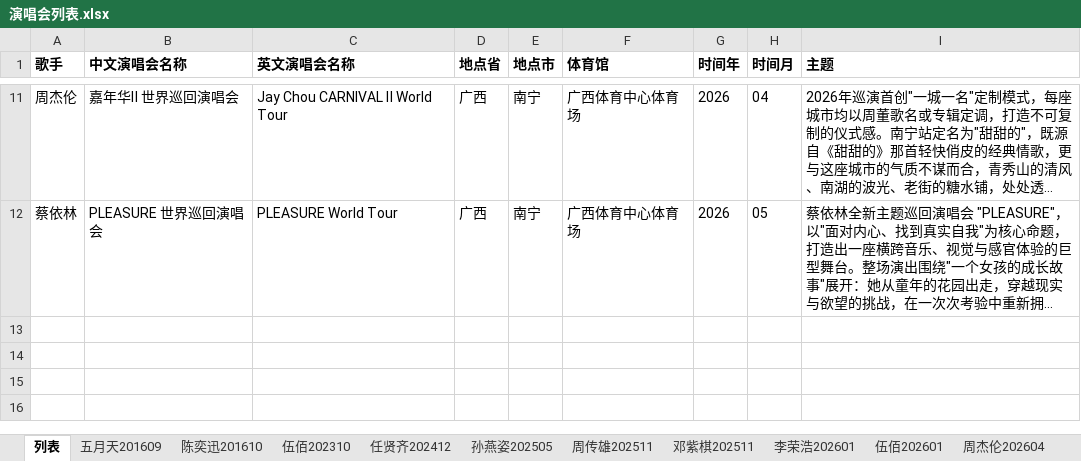
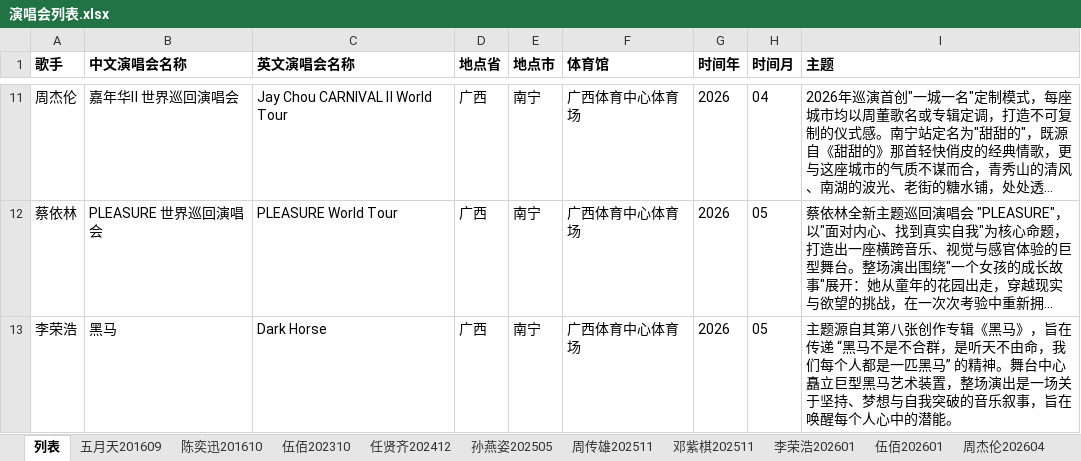
Before and after one commit to layicr/ilive, an Excel workbook: 演唱会列表.xlsx, sheet 列表, drawn as a sheet; only a part is shown, gaps mark what is left out; long unchanged cells end in …; values as stored, in another font and other column widths than the file's, no borders; the diff names each change by its address in the sheet, - before the commit and + after, or states it on an @@ line.

Commit message:
feat: 新增李荣浩「黑马」南宁站演唱会
- 新增2026年05月李荣浩「黑马」世界巡回演唱会南宁站数据
  - 地点：广西体育中心体育场
  - 主题：源自第八张创作专辑《黑马》，传递"每个人都是一匹黑马"的精神
  - 更新中英文README表格 (README.md, README_EN.md)
  - 新增完整演唱会基础数据：id 12，包含主题、标签、描述、11张现场图片、B站视频等
  - 新增海报 (concert/poster/20260524.jpg)
  - 新增现场照片目录 (concert/202605/02/)
  - 更新演唱会列表Excel

```diff
--- a/演唱会列表.xlsx (sheet 列表)
+++ b/演唱会列表.xlsx (sheet 列表)
+row 13: 李荣浩 | 黑马 | Dark Horse | 广西 | 南宁 | 广西体育中心体育场 | 2026 | 05 | 主题源自其第八张创作专辑《黑马》，旨在传递 “黑马不是不合群，是听天不由命，我们每个人都是一匹黑马” 的精神。舞台中心矗立巨型黑马艺术装置，整场演出是一场关于坚持、梦想与自我突破的音乐叙事，旨在唤醒每个人心中的潜能。
```
Also changed, not shown: other sheet tabs, 3 other files.
